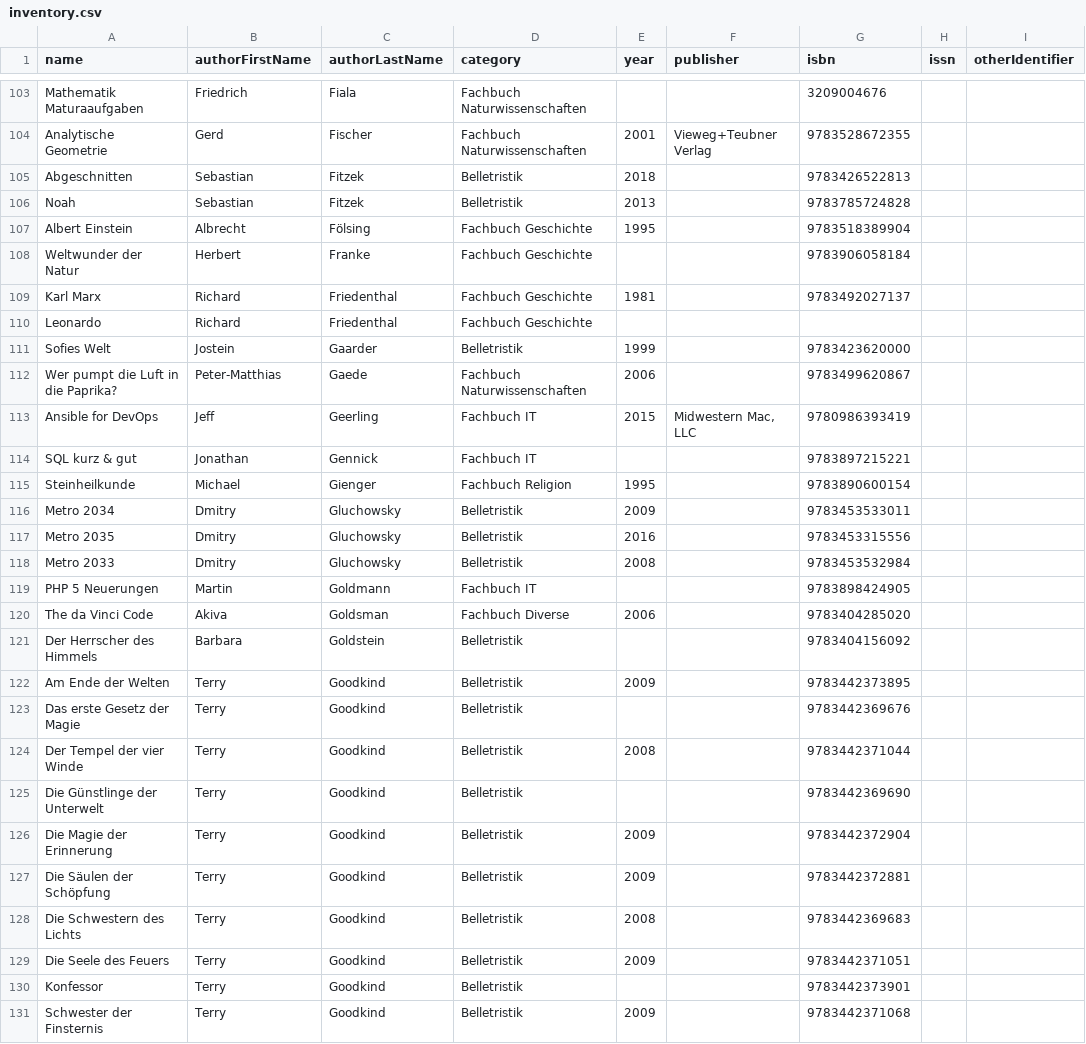
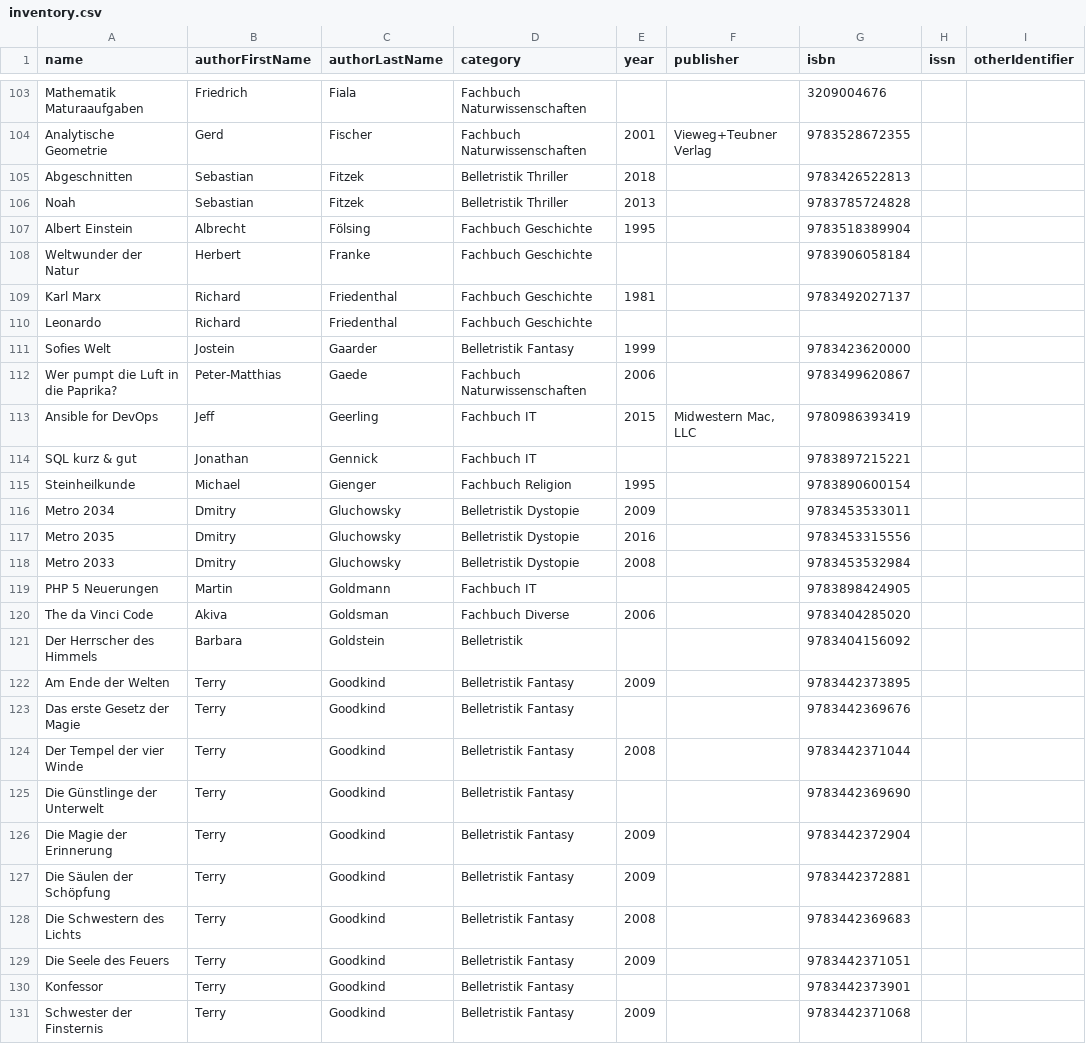
Before and after one commit to Metalab/library-media-inventory, a CSV file: inventory.csv, drawn as a sheet; only a part is shown, gaps mark what is left out; the diff covers the shown part only; the diff names each change by its address in the sheet, - before the commit and + after, or states it on an @@ line.

Commit message:
Belletristik splitted

```diff
--- a/inventory.csv
+++ b/inventory.csv
-D105:D106 (category): Belletristik
+D105:D106 (category): Belletristik Thriller
-D111 (category): Belletristik
+D111 (category): Belletristik Fantasy
-D116:D118 (category): Belletristik
+D116:D118 (category): Belletristik Dystopie
-D122:D131 (category): Belletristik
+D122:D131 (category): Belletristik Fantasy
```
Also changed, not shown: 110 edited cells elsewhere in this file.
